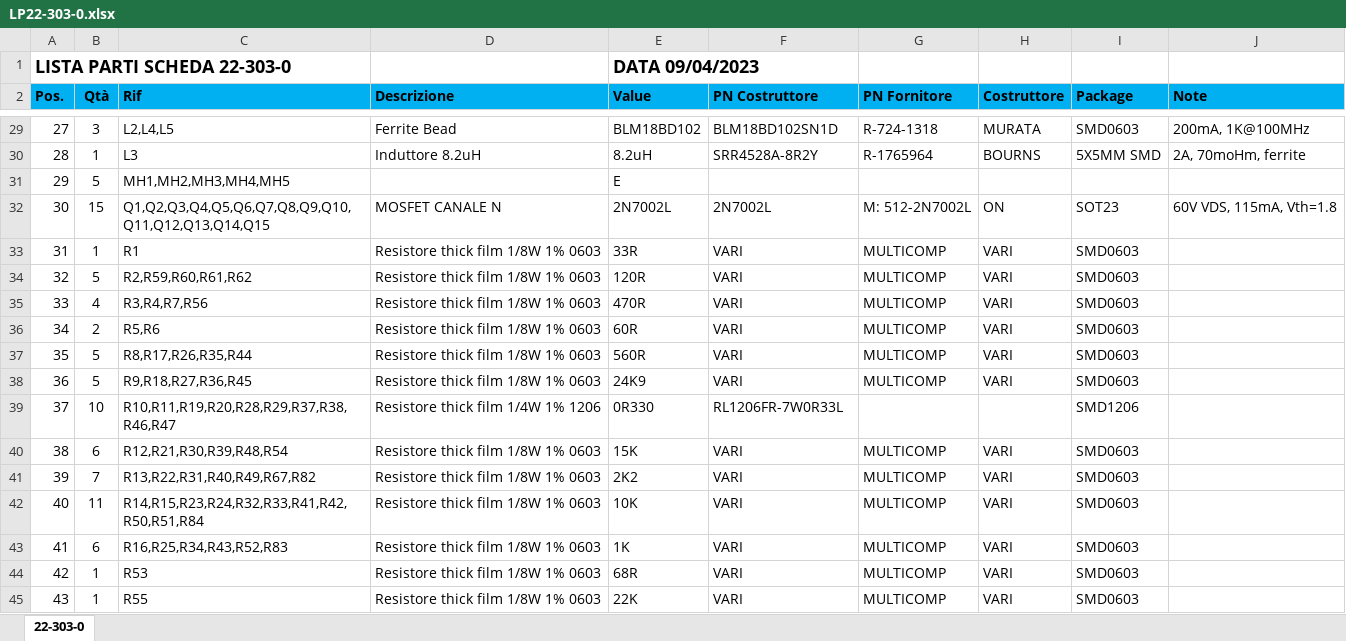
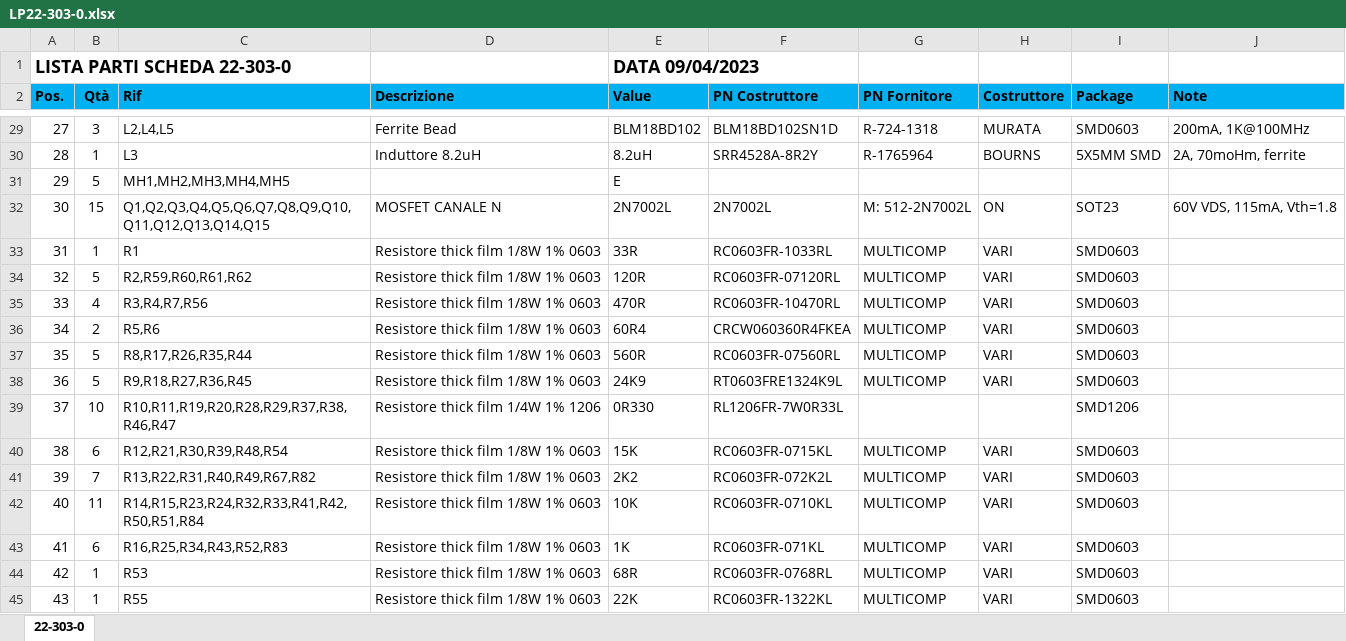
Before and after one commit to marcorispoli/PCB303, an Excel workbook: ESECUTIVI/LP22-303-0.xlsx, sheet 22-303-0, drawn as a sheet; only a part is shown, gaps mark what is left out; values as stored, in another font and other column widths than the file's, no borders; the diff covers the shown part only; the diff names each change by its address in the sheet, - before the commit and + after, or states it on an @@ line.

```diff
--- a/ESECUTIVI/LP22-303-0.xlsx (sheet 22-303-0)
+++ b/ESECUTIVI/LP22-303-0.xlsx (sheet 22-303-0)
-F33 (PN Costruttore): VARI
+F33 (PN Costruttore): RC0603FR-1033RL
-F34 (PN Costruttore): VARI
+F34 (PN Costruttore): RC0603FR-07120RL
-F35 (PN Costruttore): VARI
+F35 (PN Costruttore): RC0603FR-10470RL
-E36 (Value): 60R
+E36 (Value): 60R4
-F36 (PN Costruttore): VARI
+F36 (PN Costruttore): CRCW060360R4FKEA
-F37 (PN Costruttore): VARI
+F37 (PN Costruttore): RC0603FR-07560RL
-F38 (PN Costruttore): VARI
+F38 (PN Costruttore): RT0603FRE1324K9L
-F40 (PN Costruttore): VARI
+F40 (PN Costruttore): RC0603FR-0715KL
-F41 (PN Costruttore): VARI
+F41 (PN Costruttore): RC0603FR-072K2L
-F42 (PN Costruttore): VARI
+F42 (PN Costruttore): RC0603FR-0710KL
-F43 (PN Costruttore): VARI
+F43 (PN Costruttore): RC0603FR-071KL
-F44 (PN Costruttore): VARI
+F44 (PN Costruttore): RC0603FR-0768RL
-F45 (PN Costruttore): VARI
+F45 (PN Costruttore): RC0603FR-1322KL
```
Also changed, not shown: 18 edited cells and cell formats elsewhere in this sheet, 3 other files.
